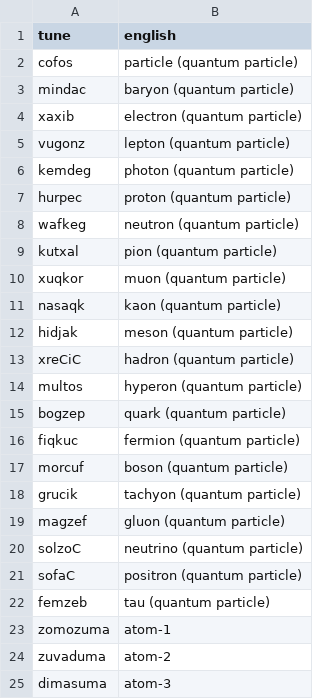
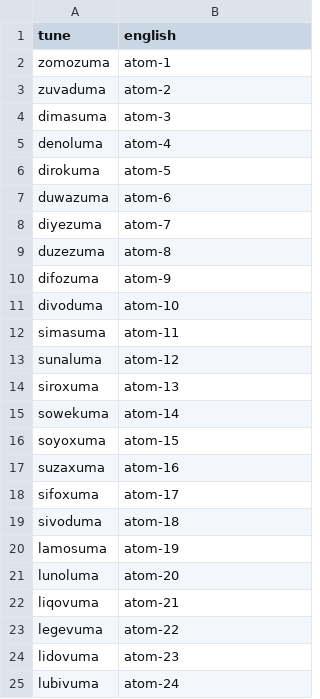
Before and after one commit to drumworkteam/term, a CSV file: list/term/atom.csv (was list/term/grid.csv), drawn as a sheet; only a part is shown; the shorter side is filled out with more unchanged rows.

```diff
--- a/list/term/grid.csv
+++ b/list/term/atom.csv
@@ -1,23 +1,2 @@
 tune,english
-cofos,particle (quantum particle)
-mindac,baryon (quantum particle)
-xaxib,electron (quantum particle)
-vugonz,lepton (quantum particle)
-kemdeg,photon (quantum particle)
-hurpec,proton (quantum particle)
-wafkeg,neutron (quantum particle)
-kutxal,pion (quantum particle)
-xuqkor,muon (quantum particle)
-nasaqk,kaon (quantum particle)
-hidjak,meson (quantum particle)
-xreCiC,hadron (quantum particle)
-multos,hyperon (quantum particle)
-bogzep,quark (quantum particle)
-fiqkuc,fermion (quantum particle)
-morcuf,boson (quantum particle)
-grucik,tachyon (quantum particle)
-magzef,gluon (quantum particle)
-solzoC,neutrino (quantum particle)
-sofaC,positron (quantum particle)
-femzeb,tau (quantum particle)
 zomozuma,atom-1
```
Also changed, not shown: list/term/syllable.b.csv, list/term/syllable.c.csv, 23 other files.
